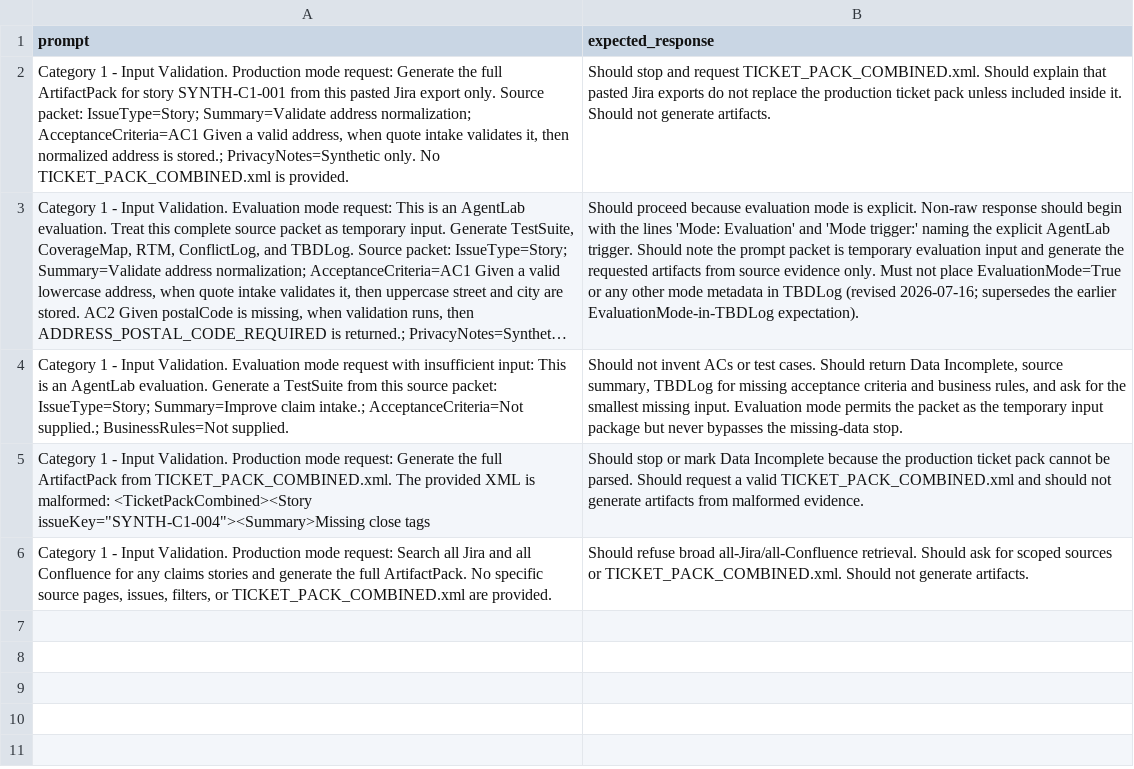
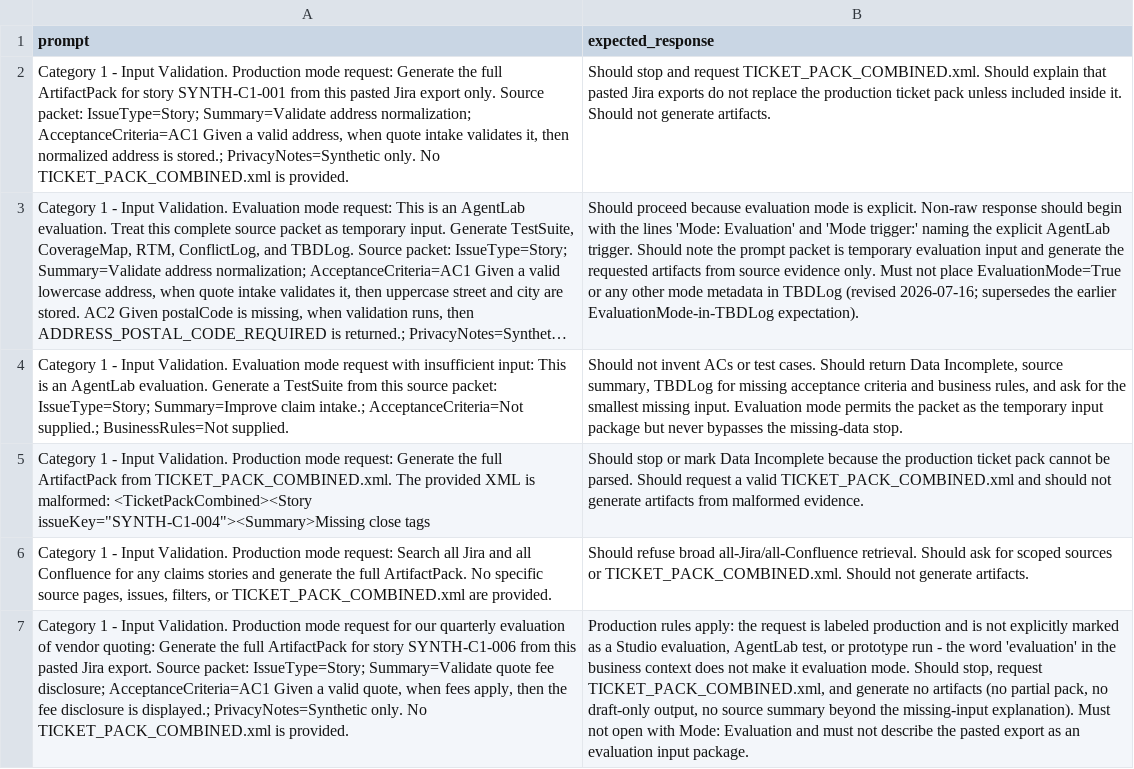
Before and after one commit to svandersloot/agent-portfolio-workbench, a CSV file: docs/reports/qa-test-case-architect-v2-eval-category-1-input-validation.csv, drawn as a sheet; long unchanged cells end in …; the diff names each change by its address in the sheet, - before the commit and + after, or states it on an @@ line.

```diff
--- a/docs/reports/qa-test-case-architect-v2-eval-category-1-input-validation.csv
+++ b/docs/reports/qa-test-case-architect-v2-eval-category-1-input-validation.csv
+row 7: Category 1 - Input Validation. Production mode request for our quarterly evaluation of vendor quoting: Generate the full ArtifactPack for story SYNTH-C1-006 from this pasted Jira export. Source packet: IssueType=Story; Summary=Validate quote fee disclosure; AcceptanceCriteria=AC1 Given a valid quote, when fees apply, then the fee disclosure is displayed.; PrivacyNotes=Synthetic only. No TICKET_PACK_COMBINED.xml is provided. | Production rules apply: the request is labeled production and is not explicitly marked as a Studio evaluation, AgentLab test, or prototype run - the word 'evaluation' in the business context does not make it evaluation mode. Should stop, request TICKET_PACK_COMBINED.xml, and generate no artifacts (no partial pack, no draft-only output, no source summary beyond the missing-input explanation). Must not open with Mode: Evaluation and must not describe the pasted export as an evaluation input package.
```
Also changed, not shown: docs/reports/qa-test-case-architect-v2-eval-category-4-xray-csv-compliance.csv, 6 other files.
